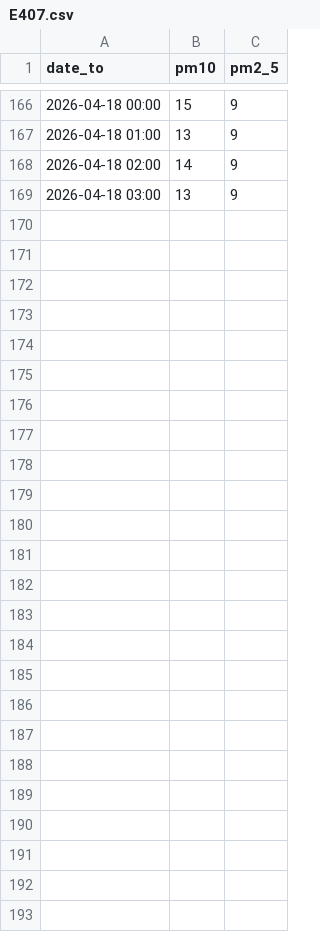
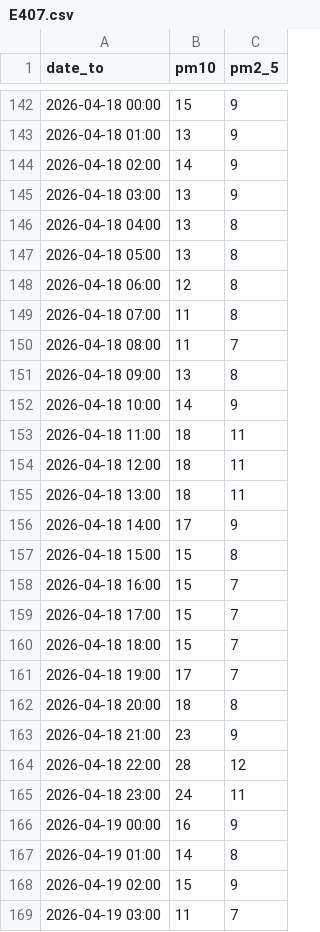
Before and after one commit to AndrejBokonjic/IISNaloge, a CSV file: data/preprocessed/air/E407.csv, drawn as a sheet; only a part is shown, gaps mark what is left out; the diff covers the shown part only.

```diff
--- a/data/preprocessed/air/E407.csv
+++ b/data/preprocessed/air/E407.csv
@@ -169 +145,25 @@ date_to,pm10,pm2_5
 2026-04-18 03:00,13,9
+2026-04-18 04:00,13,8
+2026-04-18 05:00,13,8
+2026-04-18 06:00,12,8
+2026-04-18 07:00,11,8
+2026-04-18 08:00,11,7
+2026-04-18 09:00,13,8
+2026-04-18 10:00,14,9
+2026-04-18 11:00,18,11
+2026-04-18 12:00,18,11
+2026-04-18 13:00,18,11
+2026-04-18 14:00,17,9
+2026-04-18 15:00,15,8
+2026-04-18 16:00,15,7
+2026-04-18 17:00,15,7
+2026-04-18 18:00,15,7
+2026-04-18 19:00,17,7
+2026-04-18 20:00,18,8
+2026-04-18 21:00,23,9
+2026-04-18 22:00,28,12
+2026-04-18 23:00,24,11
+2026-04-19 00:00,16,9
+2026-04-19 01:00,14,8
+2026-04-19 02:00,15,9
+2026-04-19 03:00,11,7
```
Also changed, not shown: 24 removed rows elsewhere in this file, data/preprocessed/air/E408.csv, data/preprocessed/air/E409.csv, 21 other files.
